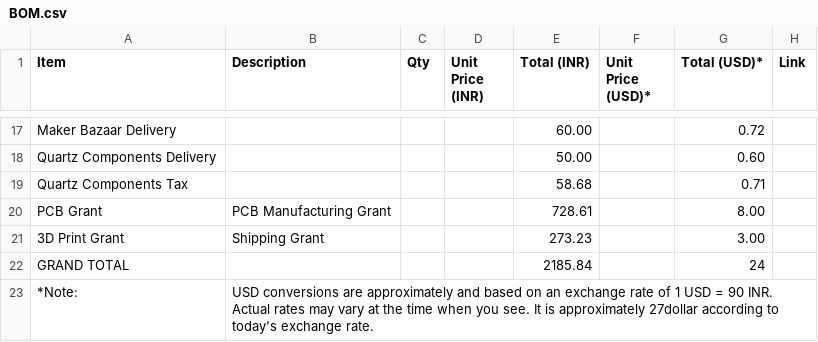
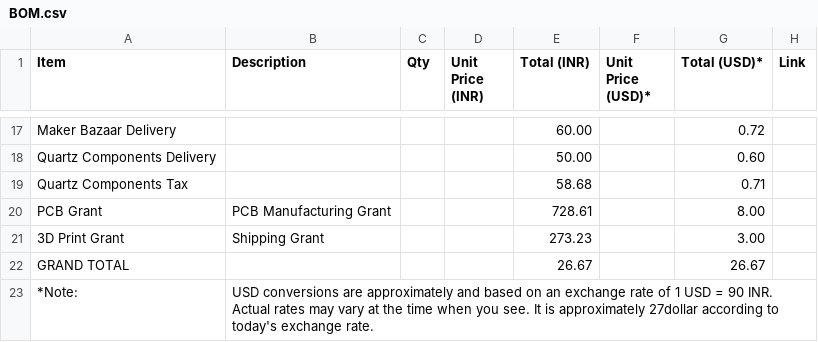
Before and after one commit to sasukeop108/ClockX-V1, a CSV file: BOM/BOM.csv, drawn as a sheet; only a part is shown, gaps mark what is left out; the diff names each change by its address in the sheet, - before the commit and + after, or states it on an @@ line.

Commit message:
Update BOM.csv

```diff
--- a/BOM/BOM.csv
+++ b/BOM/BOM.csv
-E22 (Total (INR)): 2185.84
+E22 (Total (INR)): 26.67
-G22 (Total (USD)*): 24
+G22 (Total (USD)*): 26.67
```
